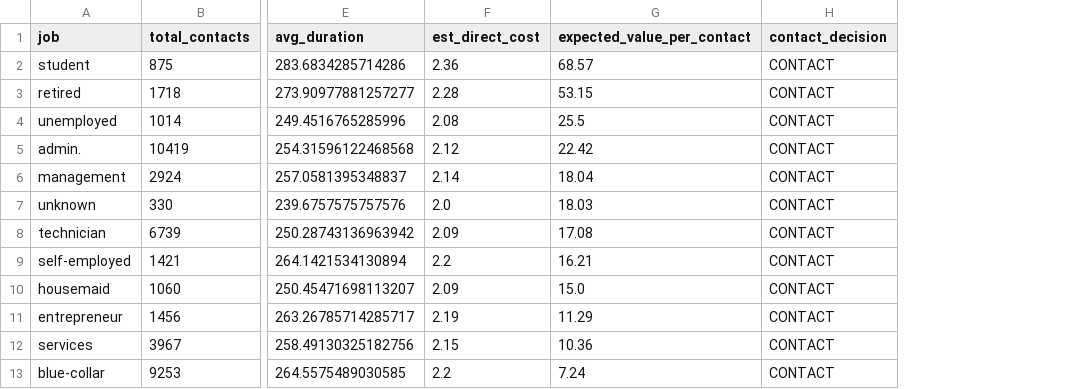
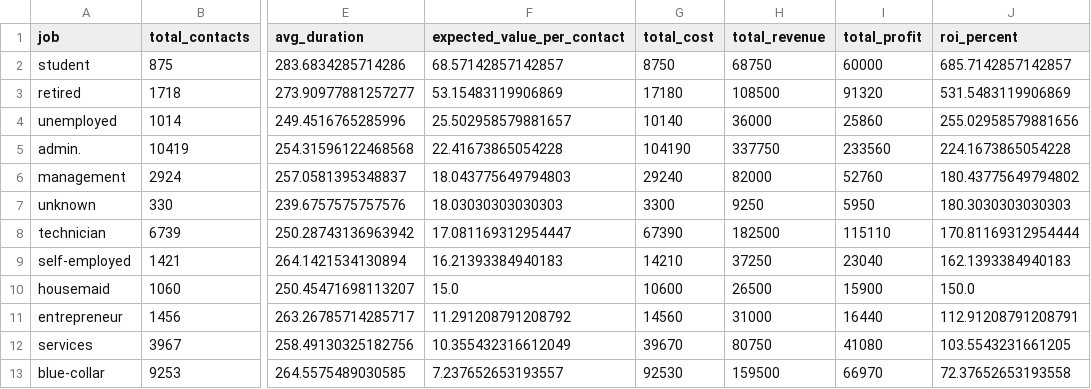
Before and after one commit to Lakshmi-Sindhu-P/Campaign-Prophet, a CSV file: outputs/notebook_01/expected_value_eur_base.csv, drawn as a sheet; only a part is shown, gaps mark what is left out; removed rows and columns are numbered as before the commit, all else as after; the diff names each change by its address in the sheet, - before the commit and + after, or states it on an @@ line.

```diff
--- a/outputs/notebook_01/expected_value_eur_base.csv
+++ b/outputs/notebook_01/expected_value_eur_base.csv
-column F (est_direct_cost), rows 2-13: 2.36 | 2.28 | 2.08 | 2.12 | 2.14 | 2.0 | 2.09 | 2.2 | 2.09 | 2.19 | 2.15 | 2.2
-column H (contact_decision), rows 2-13: all CONTACT
+column G (total_cost), rows 2-13: 8750 | 17180 | 10140 | 104190 | 29240 | 3300 | 67390 | 14210 | 10600 | 14560 | 39670 | 92530
+column H (total_revenue), rows 2-13: 68750 | 108500 | 36000 | 337750 | 82000 | 9250 | 182500 | 37250 | 26500 | 31000 | 80750 | 159500
+column I (total_profit), rows 2-13: 60000 | 91320 | 25860 | 233560 | 52760 | 5950 | 115110 | 23040 | 15900 | 16440 | 41080 | 66970
+column J (roi_percent), rows 2-13: 685.7142857142857 | 531.5483119906869 | 255.02958579881656 | 224.1673865054228 | 180.43775649794802 | 180.3030303030303 | 170.81169312954444 | 162.1393384940183 | 150.0 | 112.91208791208791 | 103.5543231661205 | 72.37652653193558
-F2 (expected_value_per_contact): 68.57
+F2 (expected_value_per_contact): 68.57142857142857
-F3 (expected_value_per_contact): 53.15
+F3 (expected_value_per_contact): 53.15483119906869
-F4 (expected_value_per_contact): 25.5
+F4 (expected_value_per_contact): 25.502958579881657
-F5 (expected_value_per_contact): 22.42
+F5 (expected_value_per_contact): 22.41673865054228
-F6 (expected_value_per_contact): 18.04
+F6 (expected_value_per_contact): 18.043775649794803
-F7 (expected_value_per_contact): 18.03
+F7 (expected_value_per_contact): 18.03030303030303
-F8 (expected_value_per_contact): 17.08
+F8 (expected_value_per_contact): 17.081169312954447
-F9 (expected_value_per_contact): 16.21
+F9 (expected_value_per_contact): 16.21393384940183
-F11 (expected_value_per_contact): 11.29
+F11 (expected_value_per_contact): 11.291208791208792
-F12 (expected_value_per_contact): 10.36
+F12 (expected_value_per_contact): 10.355432316612049
-F13 (expected_value_per_contact): 7.24
+F13 (expected_value_per_contact): 7.237652653193557
```
Also changed, not shown: outputs/notebook_01/job_subscription_summary.csv, outputs/notebook_01/job_summary.csv, 40 other files.
